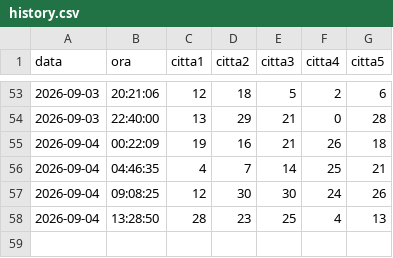
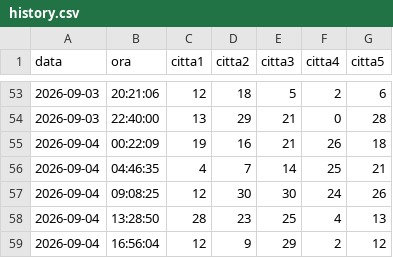
Before and after one commit to viacovella/provagithubactions, a CSV file: data/history.csv, drawn as a sheet; only a part is shown, gaps mark what is left out; the diff names each change by its address in the sheet, - before the commit and + after, or states it on an @@ line.

```diff
--- a/data/history.csv
+++ b/data/history.csv
+row 59: 2026-09-04 | 16:56:04 | 12 | 9 | 29 | 2 | 12
```
Also changed, not shown: 1 other file.
